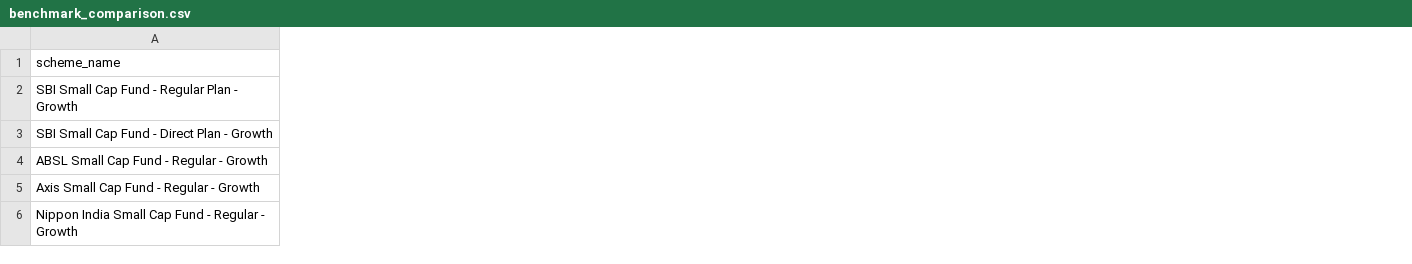
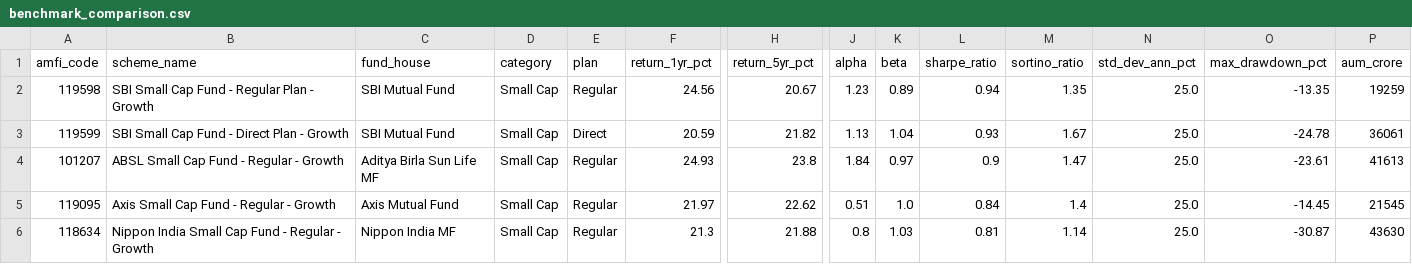
Before and after one commit to varshitha-0510/Mutual-Fund-Anlytics, a CSV file: Reports/benchmark_comparison.csv, drawn as a sheet; only a part is shown, gaps mark what is left out; the diff covers the shown part only; the diff names each change by its address in the sheet, - before the commit and + after, or states it on an @@ line.

```diff
--- a/Reports/benchmark_comparison.csv
+++ b/Reports/benchmark_comparison.csv
+column A (amfi_code), rows 2-6: 119598 | 119599 | 101207 | 119095 | 118634
+column C (fund_house), rows 2-6: SBI Mutual Fund | SBI Mutual Fund | Aditya Birla Sun Life MF | Axis Mutual Fund | Nippon India MF
+column D (category), rows 2-6: all Small Cap
+column E (plan), rows 2-6: Regular | Direct | Regular | Regular | Regular
+column F (return_1yr_pct), rows 2-6: 24.56 | 20.59 | 24.93 | 21.97 | 21.3
+column H (return_5yr_pct), rows 2-6: 20.67 | 21.82 | 23.8 | 22.62 | 21.88
+column J (alpha), rows 2-6: 1.23 | 1.13 | 1.84 | 0.51 | 0.8
+column K (beta), rows 2-6: 0.89 | 1.04 | 0.97 | 1.0 | 1.03
+column L (sharpe_ratio), rows 2-6: 0.94 | 0.93 | 0.9 | 0.84 | 0.81
+column M (sortino_ratio), rows 2-6: 1.35 | 1.67 | 1.47 | 1.4 | 1.14
+column N (std_dev_ann_pct), rows 2-6: all 25.0
+column O (max_drawdown_pct), rows 2-6: -13.35 | -24.78 | -23.61 | -14.45 | -30.87
+column P (aum_crore), rows 2-6: 19259 | 36061 | 41613 | 21545 | 43630
```
Also changed, not shown: 3 added columns elsewhere in this file, Reports/alpha_beta.csv, Reports/fund_scorecard.csv, 19 other files.
